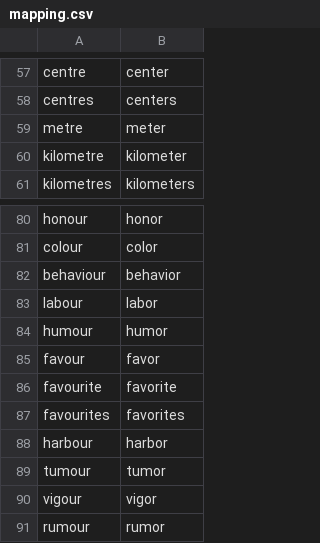
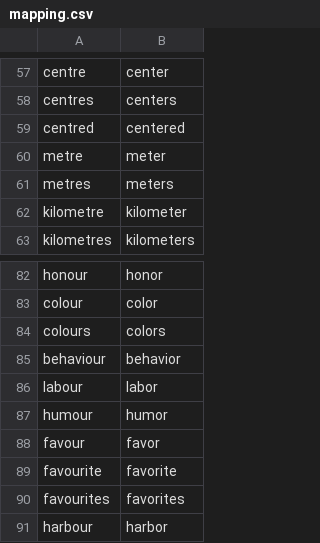
Before and after one commit to melnikoff-oleg/spellchecker, a CSV file: grazie/spell/main/data/british_american_spell/mapping.csv, drawn as a sheet; only a part is shown, gaps mark what is left out; the shorter side is filled out with more unchanged rows; the diff names each change by its address in the sheet, - before the commit and + after, or states it on an @@ line.

```diff
--- a/grazie/spell/main/data/british_american_spell/mapping.csv
+++ b/grazie/spell/main/data/british_american_spell/mapping.csv
+row 59: centred | centered
+row 61: metres | meters
+row 84: colours | colors
```
Also changed, not shown: 1 other file.
